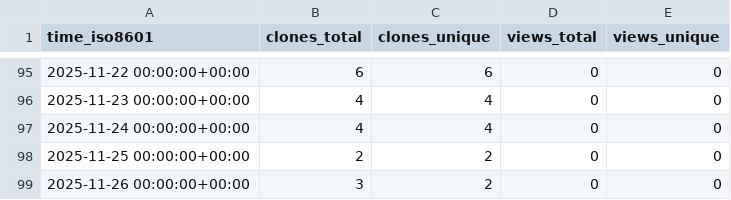
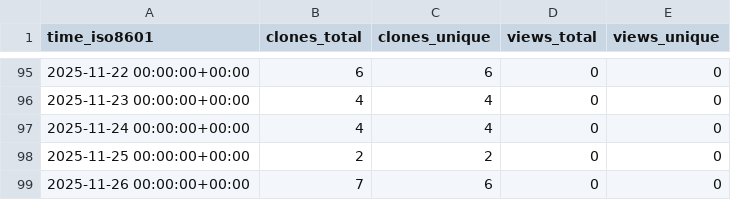
Before and after one commit to norwegian-geotechnical-institute/geoinquire-va2-34-2, a CSV file: norwegian-geotechnical-institute/geoinquire-va2-34-2/ghrs-data/views_clones_aggregate.csv, drawn as a sheet; only a part is shown, gaps mark what is left out.

```diff
--- a/norwegian-geotechnical-institute/geoinquire-va2-34-2/ghrs-data/views_clones_aggregate.csv
+++ b/norwegian-geotechnical-institute/geoinquire-va2-34-2/ghrs-data/views_clones_aggregate.csv
@@ -98,2 +98,2 @@ time_iso8601,clones_total,clones_unique,views_total,views_unique
 2025-11-25 00:00:00+00:00,2,2,0,0
-2025-11-26 00:00:00+00:00,3,2,0,0
+2025-11-26 00:00:00+00:00,7,6,0,0
```
Also changed, not shown: 1 other file.
